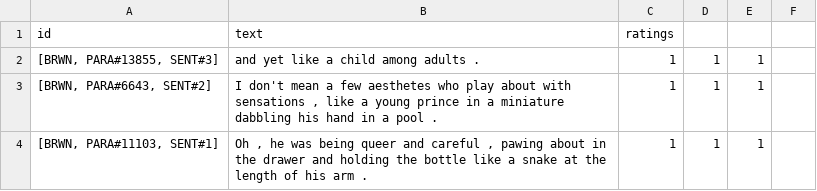
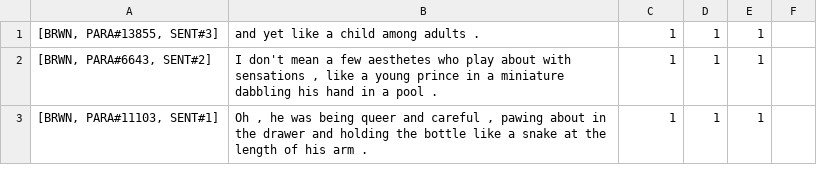
Before and after one commit to dbarbella/analogy, a CSV file: corpora/verified_analogies.csv, drawn as a sheet; only a part is shown.

```diff
--- a/corpora/verified_analogies.csv
+++ b/corpora/verified_analogies.csv
@@ -1,2 +1 @@
-id,text,ratings,,,
 "[BRWN, PARA#13855, SENT#3]",and yet like a child among adults .,1,1,1,
```
Also changed, not shown: base_target.csv, corpora/verified_non_analogies.csv, 6 other files.
